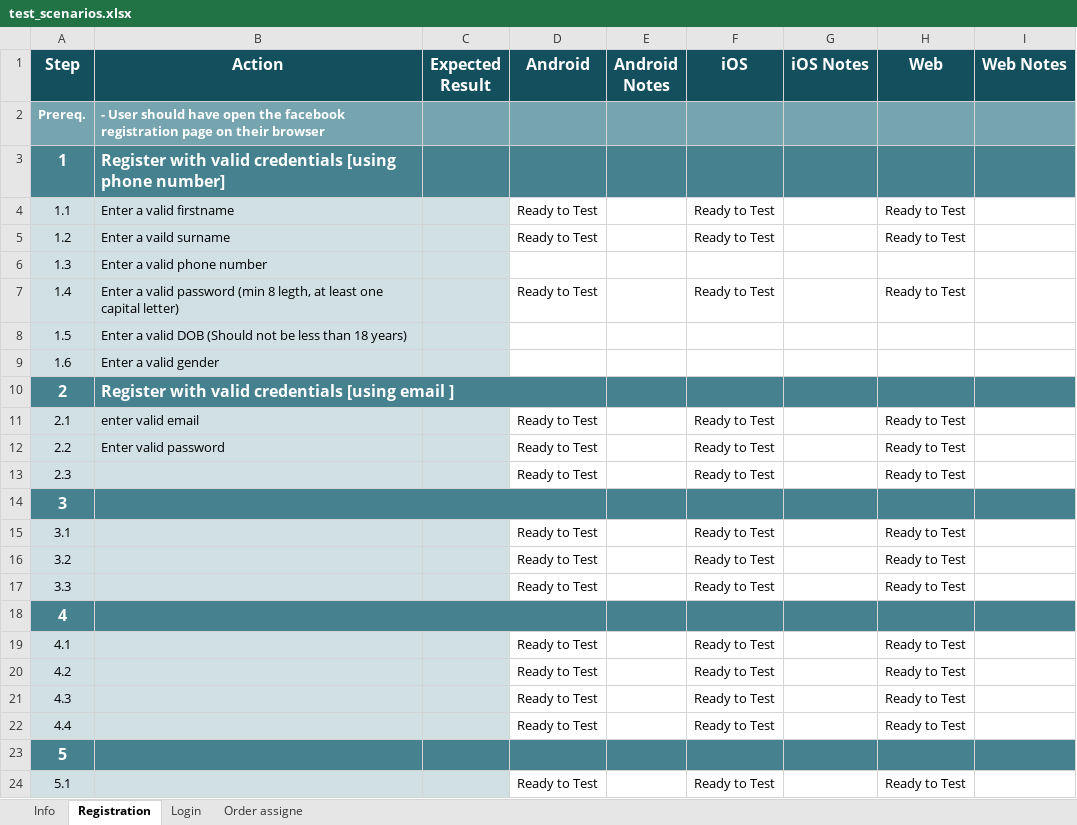
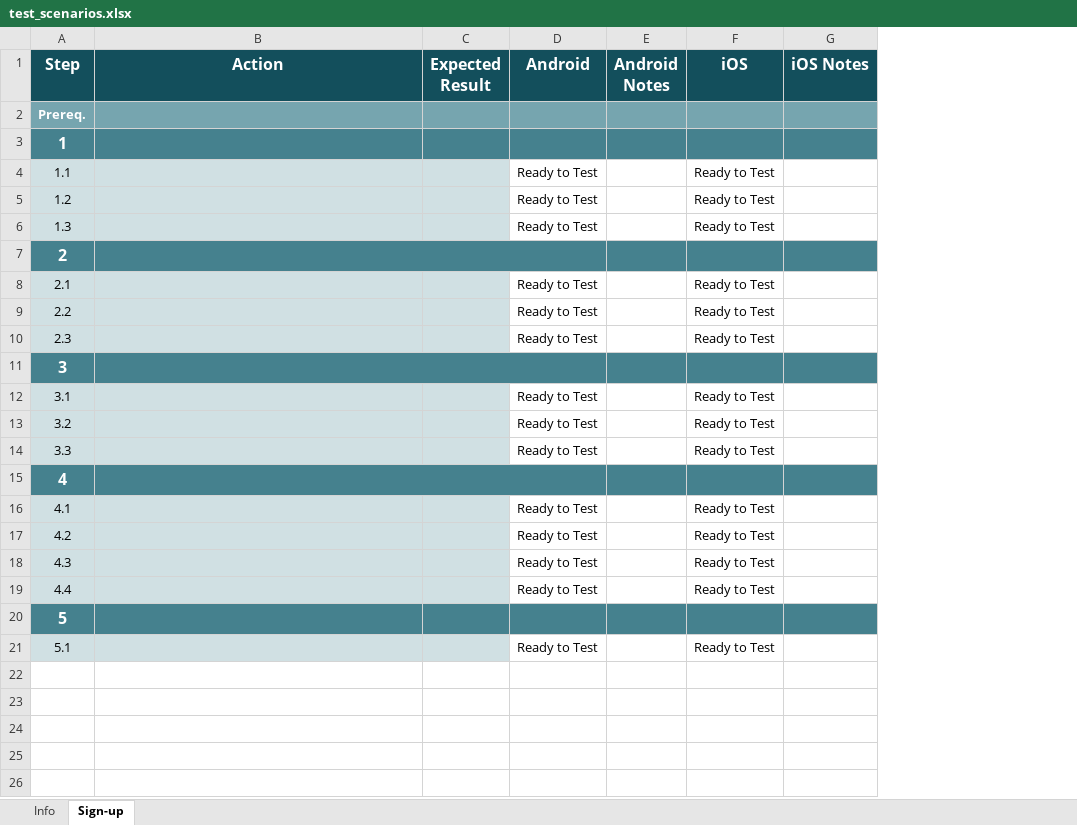
Before and after one commit to Joshfyn/mytechbase, an Excel workbook: test_scenarios.xlsx, sheet Sign-up, drawn as a sheet; values as stored, in another font and other column widths than the file's, no borders; charts and pictures and conditional formats not drawn; removed rows and columns are numbered as before the commit, all else as after; the diff names each change by its address in the sheet, - before the commit and + after, or states it on an @@ line.

```diff
--- a/test_scenarios.xlsx (sheet Sign-up)
+++ b/test_scenarios.xlsx (sheet Sign-up)
-sheet tab: Registration
+sheet tab: Sign-up
-sheet tab: Login
-sheet tab: Order assigne
-column H (Web), rows 4-5: Ready to Test | Ready to Test; row 7: Ready to Test; rows 11-24: Ready to Test | Ready to Test | Ready to Test |  | Ready to Test | Ready to Test | Ready to Test |  | Ready to Test | Ready to Test | Ready to Test | Ready to Test |  | Ready to Test
-column I (Web Notes), empty
-B2 (Action): - User should have open the facebook registration page on their browser
+B2 (Action): (empty)
-B3 (Action): Register with valid credentials [using phone number]
+B3 (Action): (empty)
-B4 (Action): Enter a valid firstname
+B4 (Action): (empty)
-B5 (Action): Enter a vaild surname
+B5 (Action): (empty)
-row 6: 1.3 | Enter a valid phone number
@@ column A (Step) renumbered between rows 6 and 7 @@
-B6 (Action): Enter a valid password (min 8 legth, at least one capital letter)
+B6 (Action): (empty)
-A7:B7 fill: #D0E0E3
+A7:B7 fill: #45818E
@@ A7 bold: off → on, text colour: black → #FFFFFF, text size: larger @@
-B7 (Action): Enter a valid DOB (Should not be less than 18 years)
+B7 (Action): (empty)
+B7:D7 merged
-C7 fill: #D0E0E3
+C7 fill: none
-E7:G7 fill: none
+E7:G7 fill: #45818E
-row 9: 1.6 | Enter a valid gender
-row 10: 2 | Register with valid credentials [using email ]
-B8 (Action): enter valid email
+B8 (Action): (empty)
-B9 (Action): Enter valid password
+B9 (Action): (empty)
```
Also changed, not shown: sheet Info, charts or pictures.
